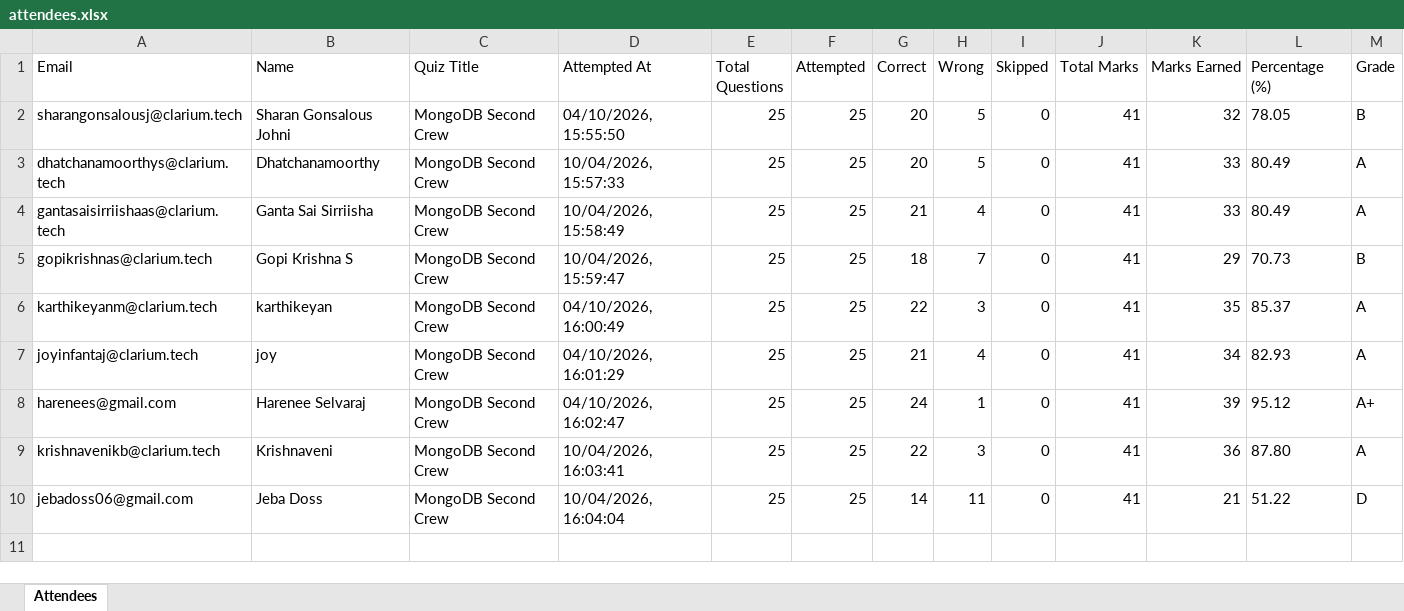
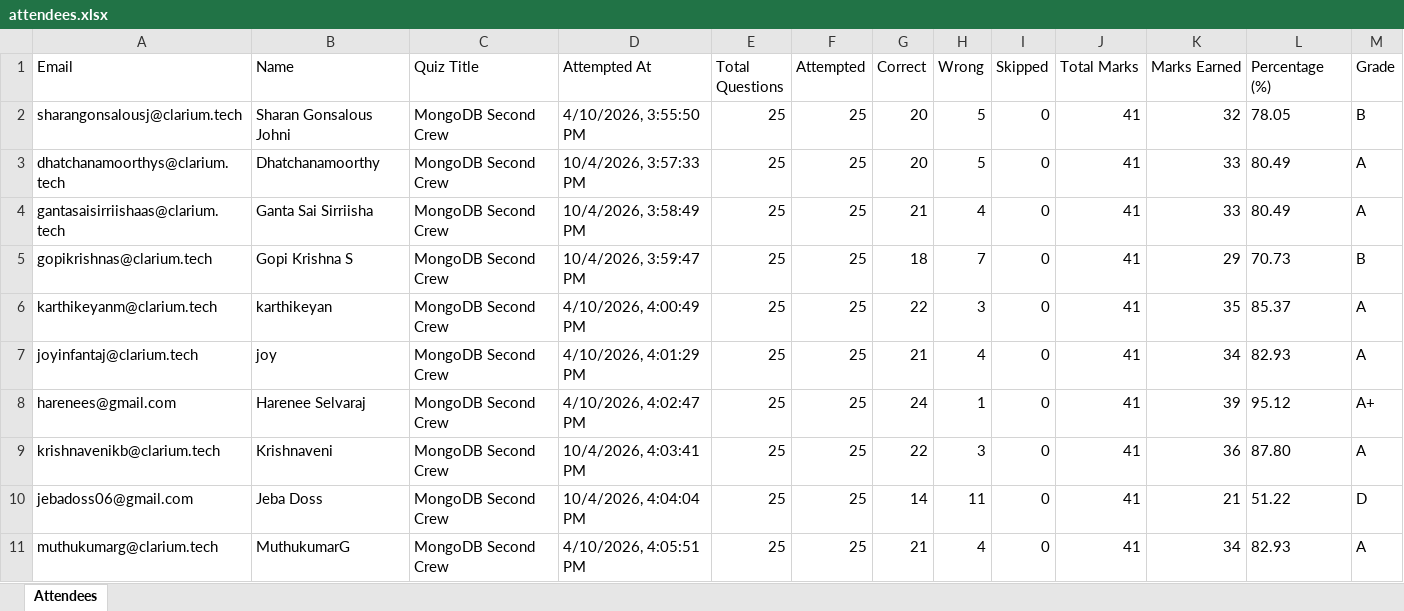
Before and after one commit to fejinfm2000/QuizForge, an Excel workbook: quizzes/mongodb-second-crew/attendees.xlsx, sheet Attendees, drawn as a sheet; values as stored, in another font and other column widths than the file's, no borders; the diff names each change by its address in the sheet, - before the commit and + after, or states it on an @@ line.

Commit message:
Update attendees for quiz: mongodb-second-crew — muthukumarg@clarium.tech

```diff
--- a/quizzes/mongodb-second-crew/attendees.xlsx (sheet Attendees)
+++ b/quizzes/mongodb-second-crew/attendees.xlsx (sheet Attendees)
-D2 (Attempted At): 04/10/2026, 15:55:50
+D2 (Attempted At): 4/10/2026, 3:55:50 PM
-D3 (Attempted At): 10/04/2026, 15:57:33
+D3 (Attempted At): 10/4/2026, 3:57:33 PM
-D4 (Attempted At): 10/04/2026, 15:58:49
+D4 (Attempted At): 10/4/2026, 3:58:49 PM
-D5 (Attempted At): 10/04/2026, 15:59:47
+D5 (Attempted At): 10/4/2026, 3:59:47 PM
-D6 (Attempted At): 04/10/2026, 16:00:49
+D6 (Attempted At): 4/10/2026, 4:00:49 PM
-D7 (Attempted At): 04/10/2026, 16:01:29
+D7 (Attempted At): 4/10/2026, 4:01:29 PM
-D8 (Attempted At): 04/10/2026, 16:02:47
+D8 (Attempted At): 4/10/2026, 4:02:47 PM
-D9 (Attempted At): 10/04/2026, 16:03:41
+D9 (Attempted At): 10/4/2026, 4:03:41 PM
-D10 (Attempted At): 10/04/2026, 16:04:04
+D10 (Attempted At): 10/4/2026, 4:04:04 PM
+row 11: muthukumarg@clarium.tech | MuthukumarG | MongoDB Second Crew | 4/10/2026, 4:05:51 PM | 25 | 25 | 21 | 4 | 0 | 41 | 34 | 82.93 | A
```
